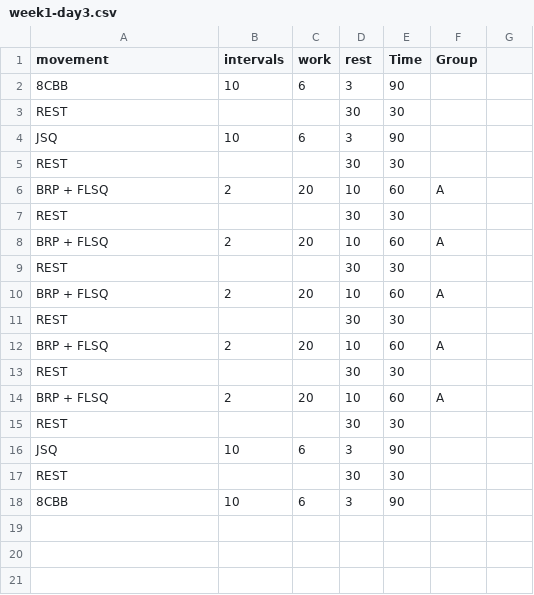
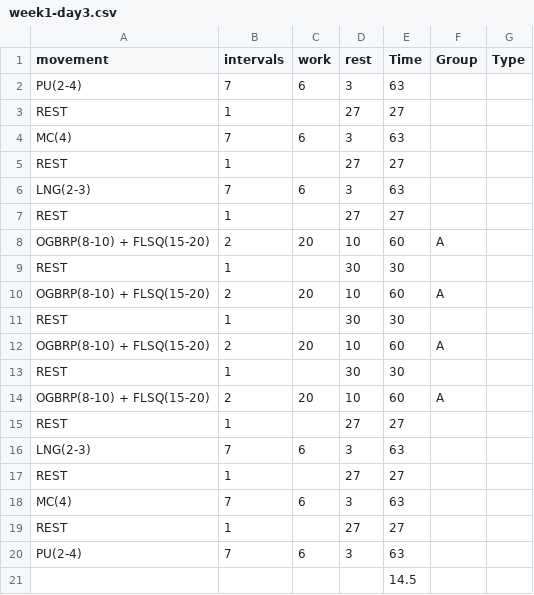
Before and after one commit to kdjordan/grhiit-app, a CSV file: workouts/csv/week1-day3.csv, drawn as a sheet.

Commit message:
Enhance Workout CSV Pipeline and Movement Documentation
- Overhauled the workout CSV format to support complex interval types, including smoker blocks and movement notation.
- Updated DESIGN.md to include new smoker block behavior and movement codes, clarifying their display and functionality.
- Expanded PROCESS.md to reflect recent changes in the CSV pipeline and movement expansion, detailing parsing rules and technical decisions.
- Enhanced movement library in the app to include new movements and descriptions, improving user reference.
- Fixed bugs related to timer animations and rep target displays for smoker blocks.

This commit improves the workout data management system and enhances user understanding of movement types and behaviors.

```diff
--- a/workouts/csv/week1-day3.csv
+++ b/workouts/csv/week1-day3.csv
@@ -1,18 +1,21 @@
-movement,intervals,work,rest,Time ,Group
-8CBB,10,6,3,90,
-REST,,,30,30,
-JSQ,10,6,3,90,
-REST,,,30,30,
-BRP + FLSQ,2,20,10,60,A
-REST,,,30,30,
-BRP + FLSQ,2,20,10,60,A
-REST,,,30,30,
-BRP + FLSQ,2,20,10,60,A
-REST,,,30,30,
-BRP + FLSQ,2,20,10,60,A
-REST,,,30,30,
-BRP + FLSQ,2,20,10,60,A
-REST,,,30,30,
-JSQ,10,6,3,90,
-REST,,,30,30,
-8CBB,10,6,3,90,
+movement,intervals,work,rest,Time ,Group,Type
+PU(2-4),7,6,3,63,,
+REST,1,,27,27,,
+MC(4),7,6,3,63,,
+REST,1,,27,27,,
+LNG(2-3),7,6,3,63,,
+REST,1,,27,27,,
+OGBRP(8-10) + FLSQ(15-20),2,20,10,60,A,
+REST,1,,30,30,,
+OGBRP(8-10) + FLSQ(15-20),2,20,10,60,A,
+REST,1,,30,30,,
+OGBRP(8-10) + FLSQ(15-20),2,20,10,60,A,
+REST,1,,30,30,,
+OGBRP(8-10) + FLSQ(15-20),2,20,10,60,A,
+REST,1,,27,27,,
+LNG(2-3),7,6,3,63,,
+REST,1,,27,27,,
+MC(4),7,6,3,63,,
+REST,1,,27,27,,
+PU(2-4),7,6,3,63,,
+,,,,14.5,,
```
Also changed, not shown: workouts/csv/week1-day1.csv, workouts/csv/week1-day2.csv, 14 other files.
